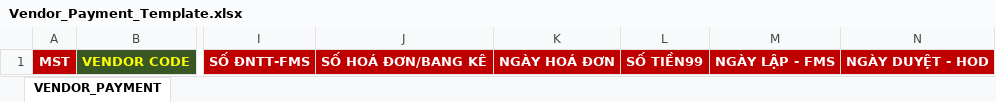
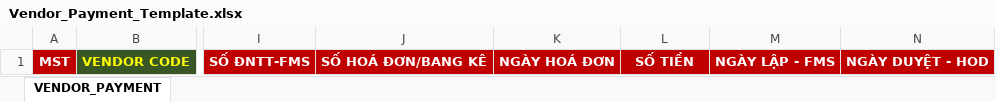
Before and after one commit to longle23/Automation_eFMS_Vendor, an Excel workbook: data/Vendor_Payment_Template.xlsx, sheet VENDOR_PAYMENT, drawn as a sheet; only a part is shown, gaps mark what is left out; values as stored, in another font and other column widths than the file's, no borders; the diff names each change by its address in the sheet, - before the commit and + after, or states it on an @@ line.

```diff
--- a/data/Vendor_Payment_Template.xlsx (sheet VENDOR_PAYMENT)
+++ b/data/Vendor_Payment_Template.xlsx (sheet VENDOR_PAYMENT)
-L1: SỐ TIỀN99
+L1: SỐ TIỀN
```
Also changed, not shown: 14 other files.
